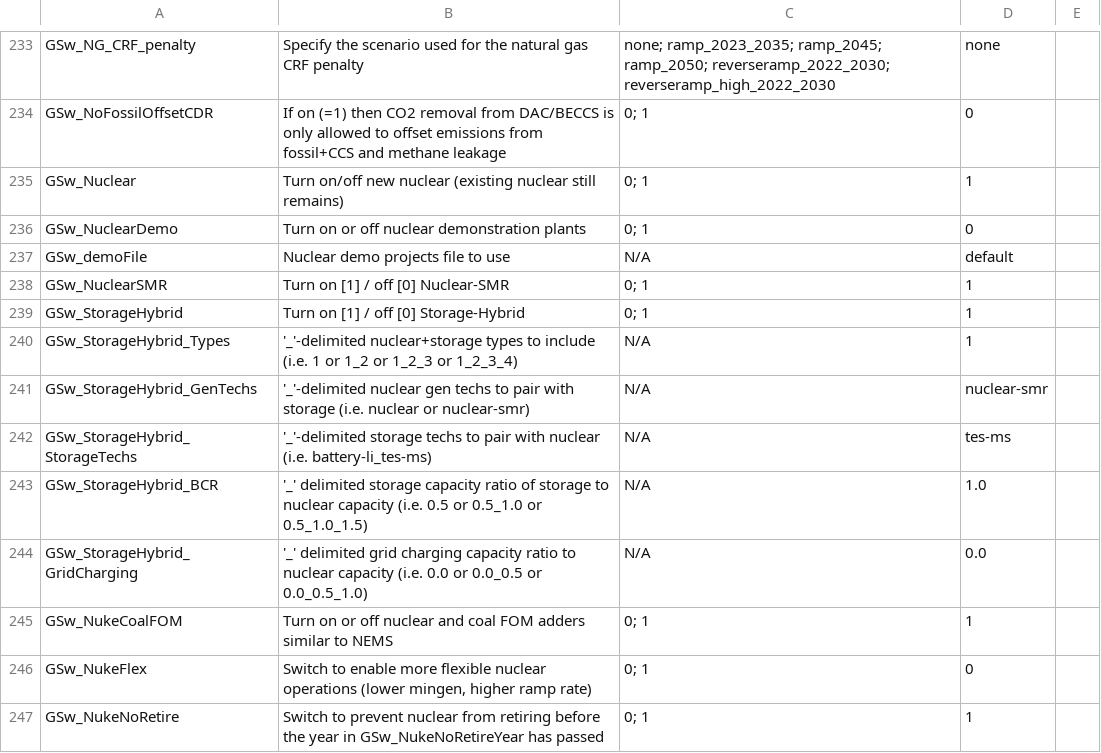
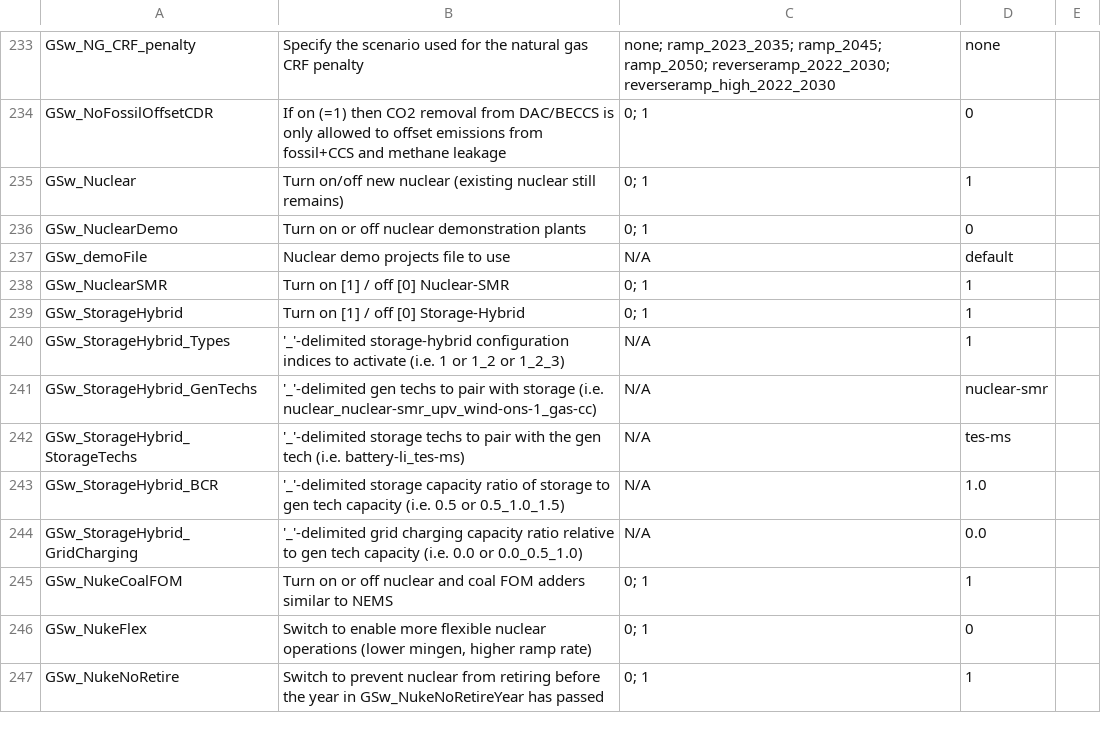
Before and after one commit to ethan-r-gallup/ReEDS-hybrid-plant, a CSV file: cases.csv, drawn as a sheet; only a part is shown, gaps mark what is left out.

```diff
--- a/cases.csv
+++ b/cases.csv
@@ -239,7 +239,7 @@ GSw_NuclearSMR,Turn on [1] / off [0] Nuclear-SMR,0; 1,1,
 GSw_StorageHybrid,Turn on [1] / off [0] Storage-Hybrid,0; 1,1,
-GSw_StorageHybrid_Types,'_'-delimited nuclear+storage types to include (i.e. 1 or 1_2 or 1_2_3 or 1_2_3_4),N/A,1,
-GSw_StorageHybrid_GenTechs,'_'-delimited nuclear gen techs to pair with storage (i.e. nuclear or nuclear-smr),N/A,nuclear-smr,
-GSw_StorageHybrid_StorageTechs,'_'-delimited storage techs to pair with nuclear (i.e. battery-li_tes-ms),N/A,tes-ms,
-GSw_StorageHybrid_BCR,'_' delimited storage capacity ratio of storage to nuclear capacity (i.e. 0.5 or 0.5_1.0 or 0.5_1.0_1.5),N/A,1.0,
-GSw_StorageHybrid_GridCharging,'_' delimited grid charging capacity ratio to nuclear capacity (i.e. 0.0 or 0.0_0.5 or 0.0_0.5_1.0),N/A,0.0,
+GSw_StorageHybrid_Types,'_'-delimited storage-hybrid configuration indices to activate (i.e. 1 or 1_2 or 1_2_3),N/A,1,
+GSw_StorageHybrid_GenTechs,'_'-delimited gen techs to pair with storage (i.e. nuclear_nuclear-smr_upv_wind-ons-1_gas-cc),N/A,nuclear-smr,
+GSw_StorageHybrid_StorageTechs,'_'-delimited storage techs to pair with the gen tech (i.e. battery-li_tes-ms),N/A,tes-ms,
+GSw_StorageHybrid_BCR,'_'-delimited storage capacity ratio of storage to gen tech capacity (i.e. 0.5 or 0.5_1.0_1.5),N/A,1.0,
+GSw_StorageHybrid_GridCharging,'_'-delimited grid charging capacity ratio relative to gen tech capacity (i.e. 0.0 or 0.0_0.5_1.0),N/A,0.0,
 GSw_NukeCoalFOM,Turn on or off nuclear and coal FOM adders similar to NEMS,0; 1,1,
```
Also changed, not shown: inputs/tech-subset-table.csv, runfiles.csv, 7 other files.
